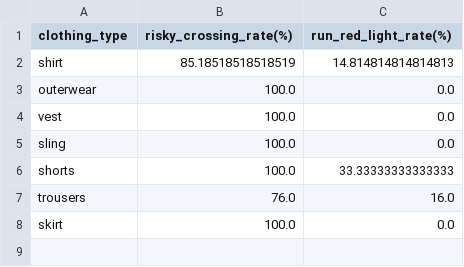
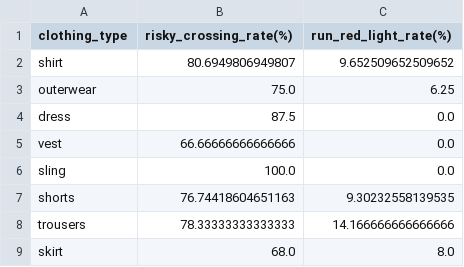
Before and after one commit to luigi-dintrono/PedX-Visualizer, a CSV file: summary_data/clothing_stats.csv, drawn as a sheet.

```diff
--- a/summary_data/clothing_stats.csv
+++ b/summary_data/clothing_stats.csv
@@ -1,8 +1,9 @@
 clothing_type,risky_crossing_rate(%),run_red_light_rate(%)
-shirt,85.18518518518519,14.814814814814813
-outerwear,100.0,0.0
-vest,100.0,0.0
+shirt,80.6949806949807,9.652509652509652
+outerwear,75.0,6.25
+dress,87.5,0.0
+vest,66.66666666666666,0.0
 sling,100.0,0.0
-shorts,100.0,33.33333333333333
-trousers,76.0,16.0
-skirt,100.0,0.0
+shorts,76.74418604651163,9.30232558139535
+trousers,78.33333333333333,14.166666666666666
+skirt,68.0,8.0
```
Also changed, not shown: summary_data/age_stats.csv, summary_data/all_time_info.csv, 18 other files.
